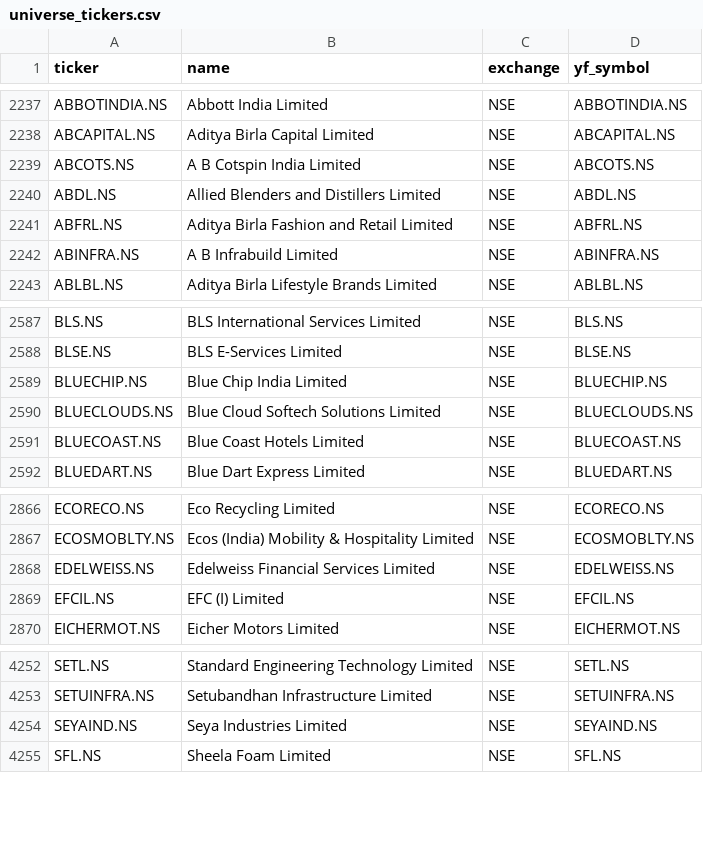
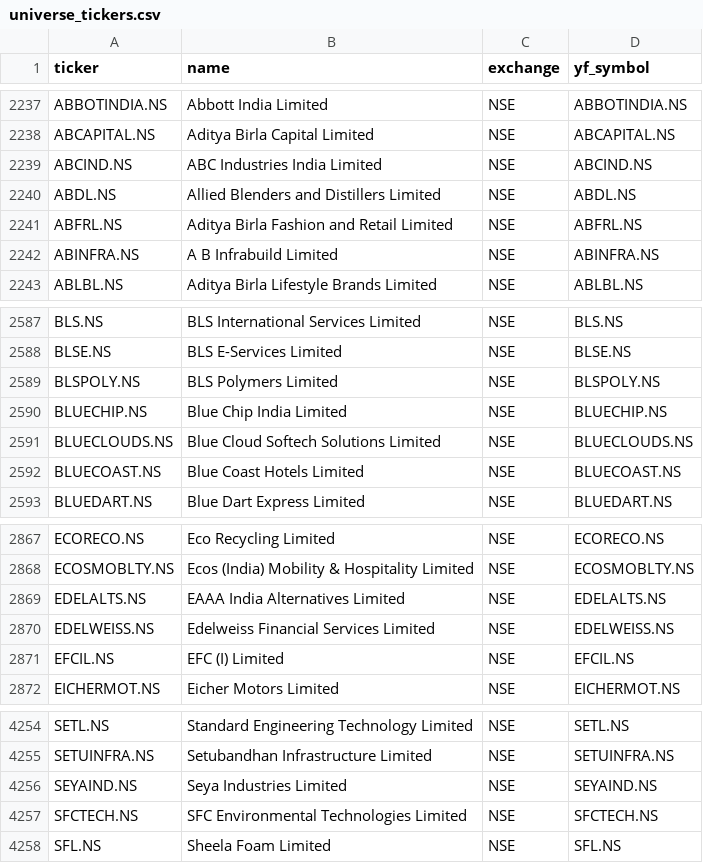
Before and after one commit to Aakash10867/graham-agent, a CSV file: universe_tickers.csv, drawn as a sheet; only a part is shown, gaps mark what is left out.

```diff
--- a/universe_tickers.csv
+++ b/universe_tickers.csv
@@ -2238,3 +2238,3 @@ ABBOTINDIA.NS,Abbott India Limited,NSE,ABBOTINDIA.NS
 ABCAPITAL.NS,Aditya Birla Capital Limited,NSE,ABCAPITAL.NS
-ABCOTS.NS,A B Cotspin India Limited,NSE,ABCOTS.NS
+ABCIND.NS,ABC Industries India Limited,NSE,ABCIND.NS
 ABDL.NS,Allied Blenders and Distillers Limited,NSE,ABDL.NS
@@ -2588,2 +2588,3 @@ BLS.NS,BLS International Services Limited,NSE,BLS.NS
 BLSE.NS,BLS E-Services Limited,NSE,BLSE.NS
+BLSPOLY.NS,BLS Polymers Limited,NSE,BLSPOLY.NS
 BLUECHIP.NS,Blue Chip India Limited,NSE,BLUECHIP.NS
@@ -2867,2 +2868,3 @@ ECORECO.NS,Eco Recycling Limited,NSE,ECORECO.NS
 ECOSMOBLTY.NS,Ecos (India) Mobility & Hospitality Limited,NSE,ECOSMOBLTY.NS
+EDELALTS.NS,EAAA India Alternatives Limited,NSE,EDELALTS.NS
 EDELWEISS.NS,Edelweiss Financial Services Limited,NSE,EDELWEISS.NS
@@ -4254,2 +4256,3 @@ SETUINFRA.NS,Setubandhan Infrastructure Limited,NSE,SETUINFRA.NS
 SEYAIND.NS,Seya Industries Limited,NSE,SEYAIND.NS
+SFCTECH.NS,SFC Environmental Technologies Limited,NSE,SFCTECH.NS
 SFL.NS,Sheela Foam Limited,NSE,SFL.NS
```
Also changed, not shown: nse_tickers_lastgood.csv, 2 other files.
